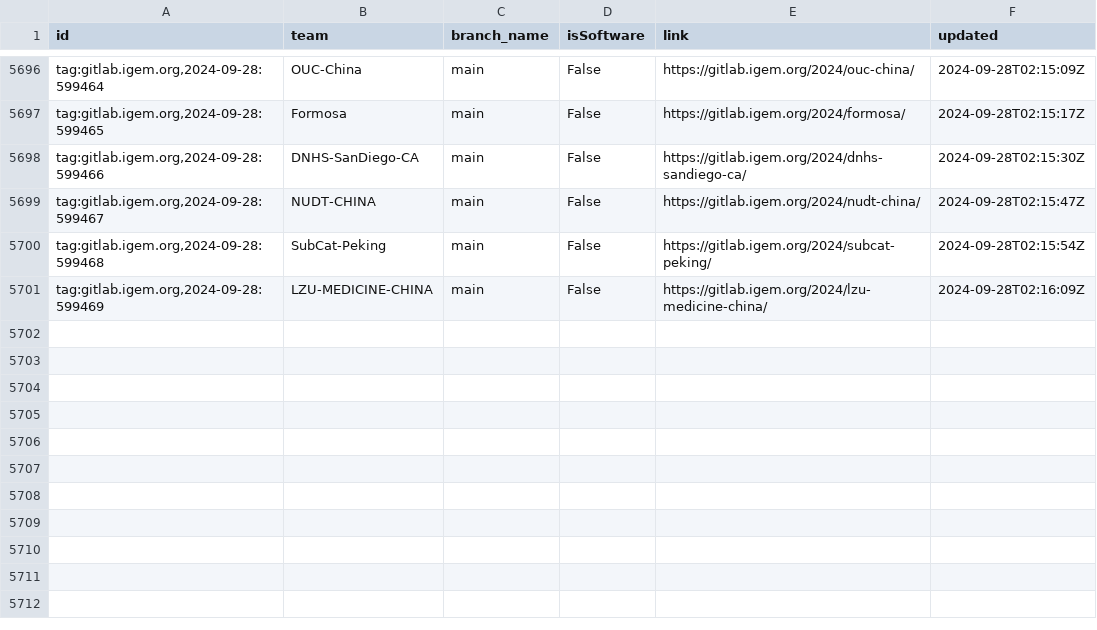
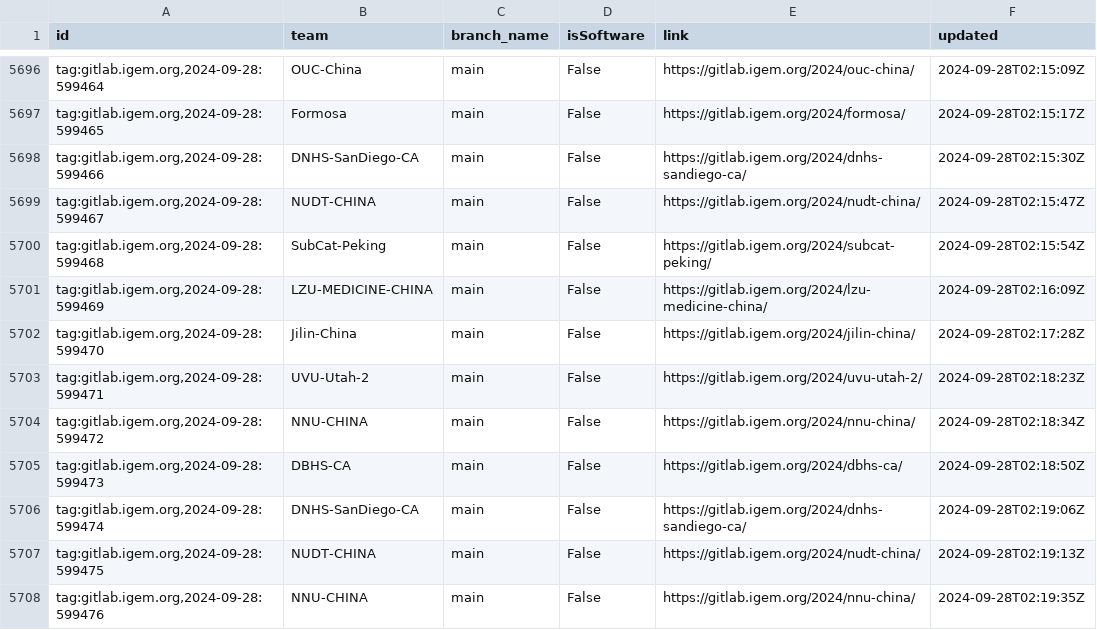
Before and after one commit to taxfree-python/iGEM_Pulse, a CSV file: rss_data.csv, drawn as a sheet; only a part is shown, gaps mark what is left out.

Commit message:
Update RSS data at 2024-09-28 11:19:51

```diff
--- a/rss_data.csv
+++ b/rss_data.csv
@@ -5701 +5701,8 @@ id,team,branch_name,isSoftware,link,updated
 "tag:gitlab.igem.org,2024-09-28:599469",LZU-MEDICINE-CHINA,main,False,https://gitlab.igem.org/2024/lzu-medicine-china/,2024-09-28T02:16:09Z
+"tag:gitlab.igem.org,2024-09-28:599470",Jilin-China,main,False,https://gitlab.igem.org/2024/jilin-china/,2024-09-28T02:17:28Z
+"tag:gitlab.igem.org,2024-09-28:599471",UVU-Utah-2,main,False,https://gitlab.igem.org/2024/uvu-utah-2/,2024-09-28T02:18:23Z
+"tag:gitlab.igem.org,2024-09-28:599472",NNU-CHINA,main,False,https://gitlab.igem.org/2024/nnu-china/,2024-09-28T02:18:34Z
+"tag:gitlab.igem.org,2024-09-28:599473",DBHS-CA,main,False,https://gitlab.igem.org/2024/dbhs-ca/,2024-09-28T02:18:50Z
+"tag:gitlab.igem.org,2024-09-28:599474",DNHS-SanDiego-CA,main,False,https://gitlab.igem.org/2024/dnhs-sandiego-ca/,2024-09-28T02:19:06Z
+"tag:gitlab.igem.org,2024-09-28:599475",NUDT-CHINA,main,False,https://gitlab.igem.org/2024/nudt-china/,2024-09-28T02:19:13Z
+"tag:gitlab.igem.org,2024-09-28:599476",NNU-CHINA,main,False,https://gitlab.igem.org/2024/nnu-china/,2024-09-28T02:19:35Z
```
